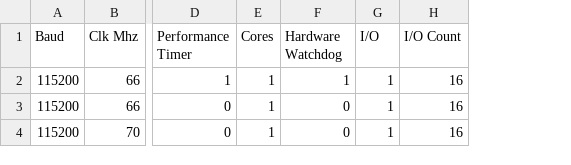
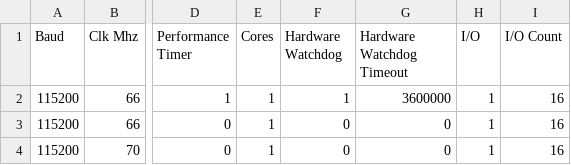
Before and after one commit to BrisbaneSilicon/Arvore, a CSV file: brs_ide/elm11/hardware_overlay/summary.csv, drawn as a sheet; only a part is shown, gaps mark what is left out; the diff names each change by its address in the sheet, - before the commit and + after, or states it on an @@ line.

Commit message:
hardware overlay: add another column, 'Hardware Watchdog Timeout'

```diff
--- a/brs_ide/elm11/hardware_overlay/summary.csv
+++ b/brs_ide/elm11/hardware_overlay/summary.csv
+column G (Hardware Watchdog Timeout), rows 2-4: 3600000 | 0 | 0
```
Also changed, not shown: 1 other file.
